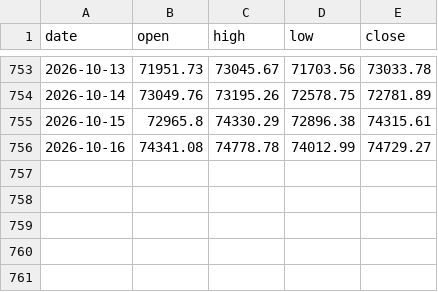
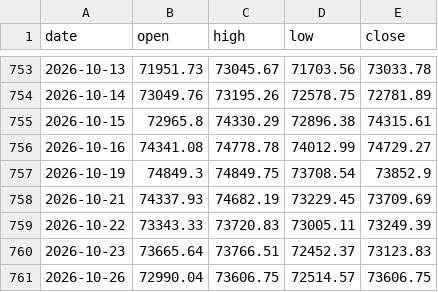
Before and after one commit to raviteja5178/Algo_master, a CSV file: research/data/sensex_daily_full.csv, drawn as a sheet; only a part is shown, gaps mark what is left out; the diff names each change by its address in the sheet, - before the commit and + after, or states it on an @@ line.

```diff
--- a/research/data/sensex_daily_full.csv
+++ b/research/data/sensex_daily_full.csv
+row 757: 2026-10-19 | 74849.3 | 74849.75 | 73708.54 | 73852.9
+row 758: 2026-10-21 | 74337.93 | 74682.19 | 73229.45 | 73709.69
+row 759: 2026-10-22 | 73343.33 | 73720.83 | 73005.11 | 73249.39
+row 760: 2026-10-23 | 73665.64 | 73766.51 | 72452.37 | 73123.83
+row 761: 2026-10-26 | 72990.04 | 73606.75 | 72514.57 | 73606.75
```
Also changed, not shown: research/output/pivot_backtest_ACCEPTANCE_ONLY.csv, research/output/pivot_backtest_BOUNCE_ONLY.csv, 30 other files.
